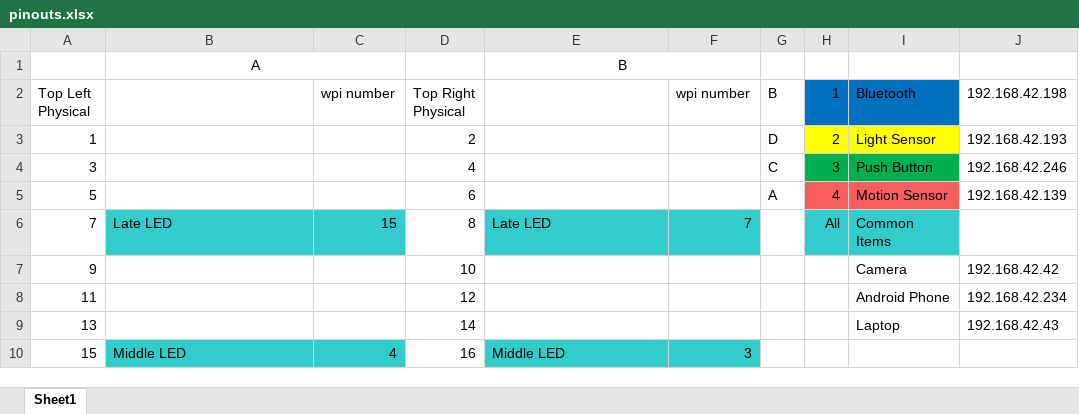
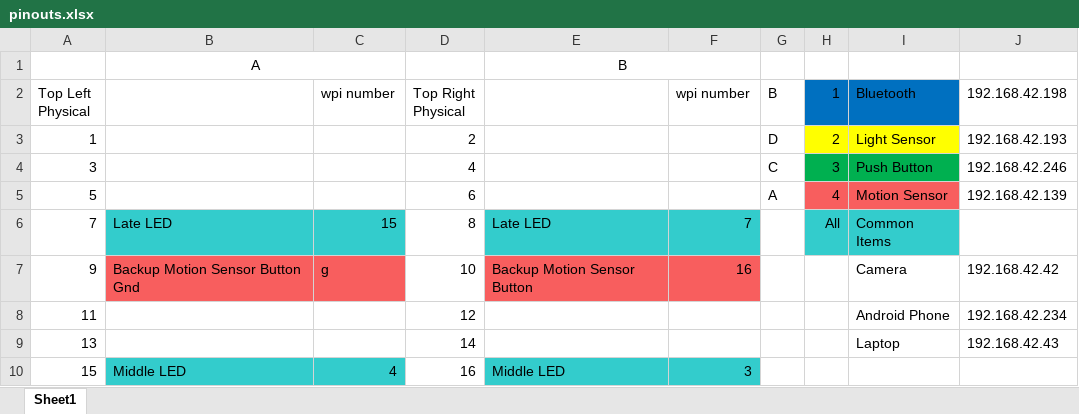
Before and after one commit to karlmortensen/cognito, an Excel workbook: pinouts.xlsx, sheet Sheet1, drawn as a sheet; only a part is shown; values as stored, in another font and other column widths than the file's, no borders; the diff names each change by its address in the sheet, - before the commit and + after, or states it on an @@ line.

Commit message:
Added backup motion sensor button

```diff
--- a/pinouts.xlsx (sheet Sheet1)
+++ b/pinouts.xlsx (sheet Sheet1)
-B7: (empty)
+B7: Backup Motion Sensor Button Gnd
-B7:C7 fill: none
+B7:C7 fill: #F85E5E
-C7 (wpi number): (empty)
+C7 (wpi number): g
-E7: (empty)
+E7: Backup Motion Sensor Button
-E7:F7 fill: none
+E7:F7 fill: #F85E5E
-F7 (wpi number): (empty)
+F7 (wpi number): 16
```
